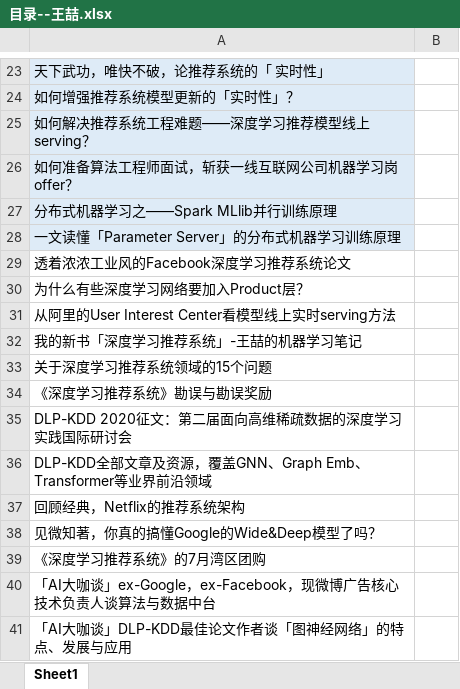
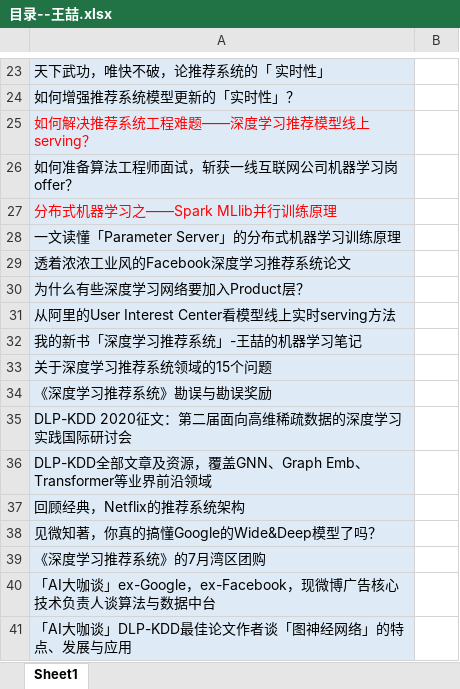
Before and after one commit to Melaniemod/note, an Excel workbook: 博客-文章/王喆/目录--王喆.xlsx, sheet Sheet1, drawn as a sheet; only a part is shown, gaps mark what is left out; values as stored, in another font and other column widths than the file's, no borders; the diff names each change by its address in the sheet, - before the commit and + after, or states it on an @@ line.

Commit message:
new -- tf Dataset,Estimator

```diff
--- a/博客-文章/王喆/目录--王喆.xlsx (sheet Sheet1)
+++ b/博客-文章/王喆/目录--王喆.xlsx (sheet Sheet1)
-A25 text colour: black
+A25 text colour: #FF0000
-A27 text colour: black
+A27 text colour: #FF0000
-A29:A41 fill: none
+A29:A41 fill: #DEEBF7
```
Also changed, not shown: 5 other files.
